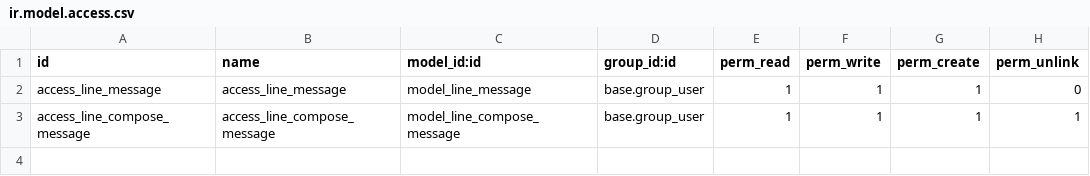
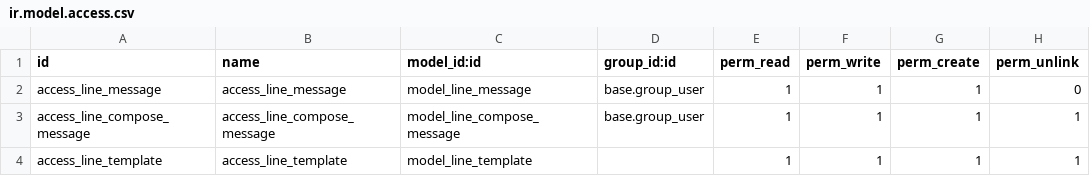
Before and after one commit to ecosoft-odoo/ecosoft-addons, a CSV file: line_connect_chatbot/security/ir.model.access.csv, drawn as a sheet; the diff names each change by its address in the sheet, - before the commit and + after, or states it on an @@ line.

Commit message:
[ADD] line template

```diff
--- a/line_connect_chatbot/security/ir.model.access.csv
+++ b/line_connect_chatbot/security/ir.model.access.csv
+row 4: access_line_template | access_line_template | model_line_template |  | 1 | 1 | 1 | 1
```
Also changed, not shown: 8 other files.
